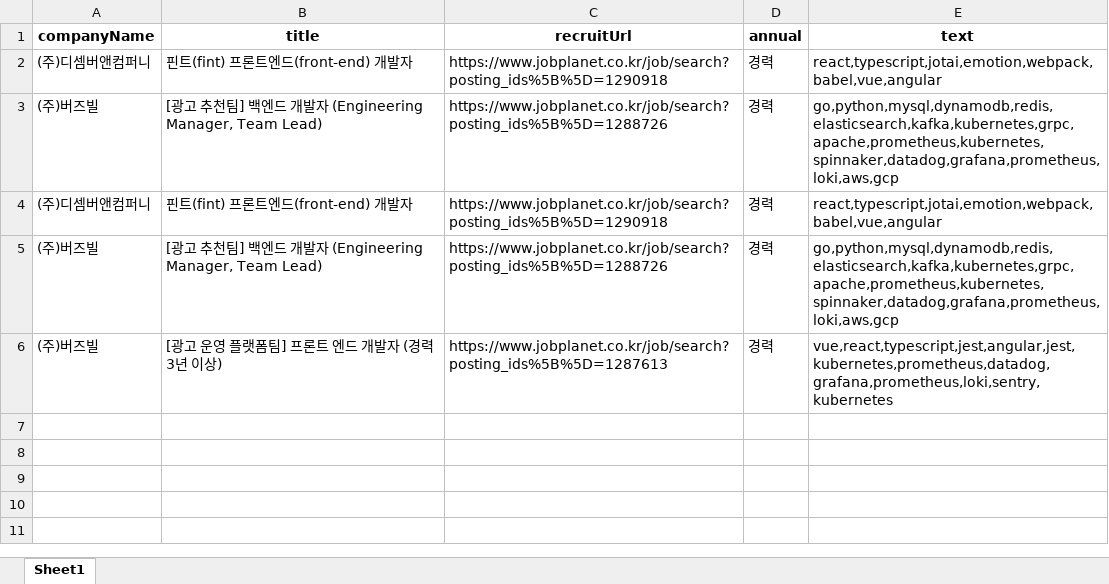
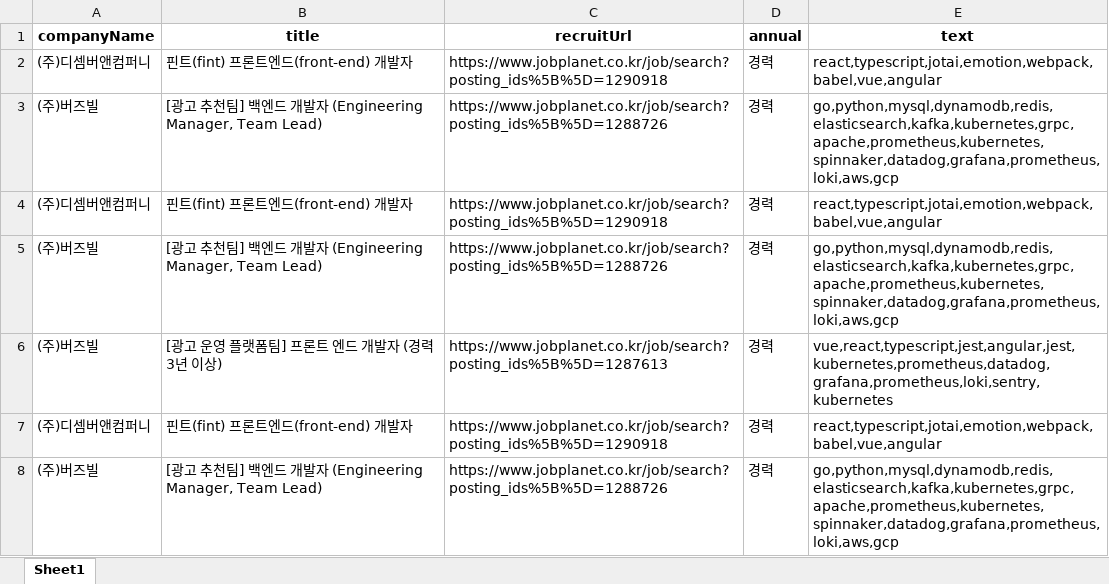
Before and after one commit to rookies3-team14/py-project, an Excel workbook: data/excel/RecruitmentNotice.xlsx, sheet Sheet1, drawn as a sheet; values as stored, in another font and other column widths than the file's, no borders; the diff names each change by its address in the sheet, - before the commit and + after, or states it on an @@ line.

```diff
--- a/data/excel/RecruitmentNotice.xlsx (sheet Sheet1)
+++ b/data/excel/RecruitmentNotice.xlsx (sheet Sheet1)
+row 7: (주)디셈버앤컴퍼니 | 핀트(fint) 프론트엔드(front-end) 개발자 | https://www.jobplanet.co.kr/job/search?posting_ids%5B%5D=1290918 | 경력 | react,typescript,jotai,emotion,webpack,babel,vue,angular
+row 8: (주)버즈빌 | [광고 추천팀] 백엔드 개발자 (Engineering Manager, Team Lead) | https://www.jobplanet.co.kr/job/search?posting_ids%5B%5D=1288726 | 경력 | go,python,mysql,dynamodb,redis,elasticsearch,kafka,kubernetes,grpc,apache,prometheus,kubernetes,spinnaker,datadog,grafana,prometheus,loki,aws,gcp
```
Also changed, not shown: data/excel/StackList.xlsx, 1 other file.
